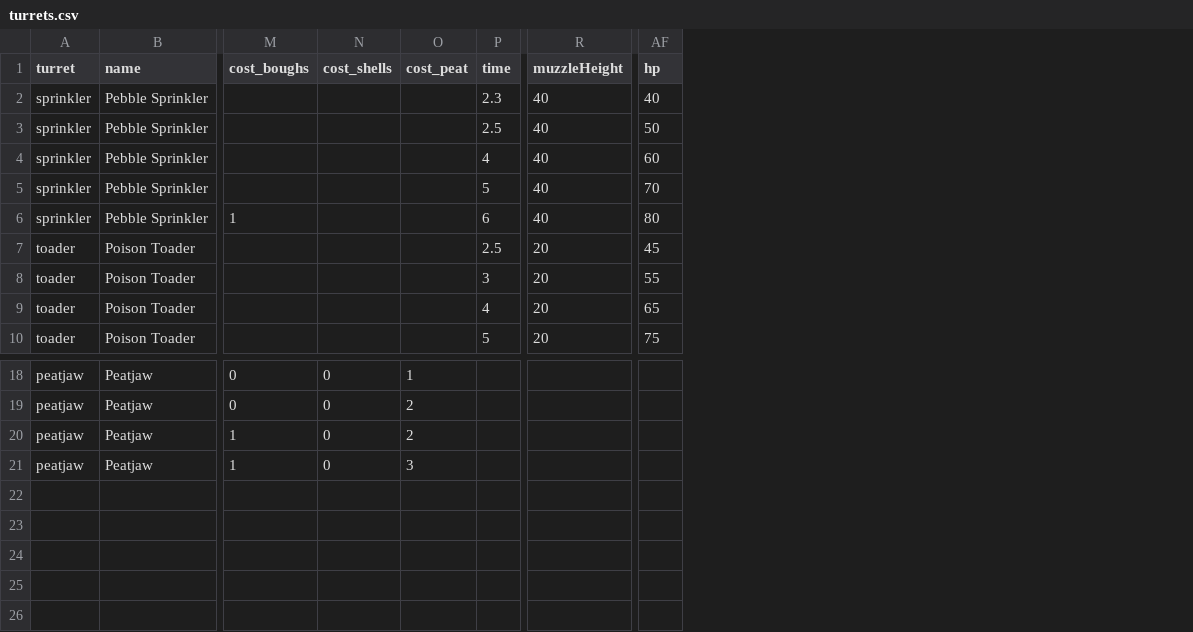
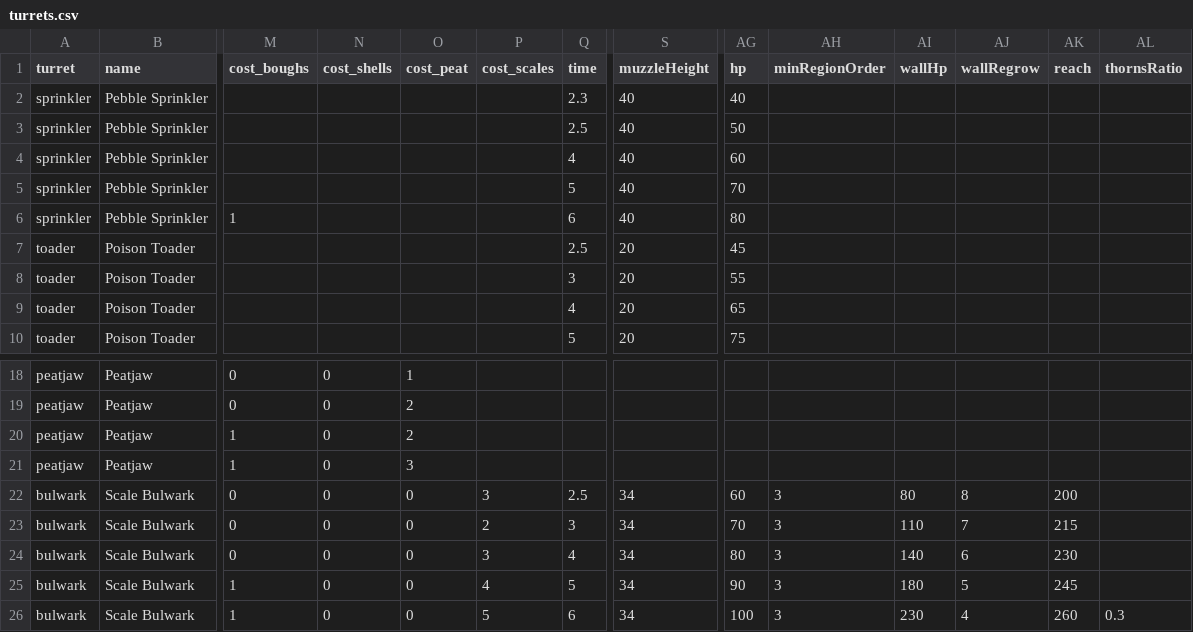
Before and after one commit to EsterMosevitzkyLis/Broceliande, a CSV file: data/turrets.csv, drawn as a sheet; only a part is shown, gaps mark what is left out; rows hold the shown columns only; the diff names each change by its address in the sheet, - before the commit and + after, or states it on an @@ line.

```diff
--- a/data/turrets.csv
+++ b/data/turrets.csv
+column P (cost_scales), empty
+column AH (minRegionOrder), empty
+column AI (wallHp), empty
+column AJ (wallRegrow), empty
+column AK (reach), empty
+column AL (thornsRatio), empty
+row 22: bulwark | Scale Bulwark | 0 | 0 | 0 | 3 | 2.5 | 34 | 60 | 3 | 80 | 8 | 200
+row 23: bulwark | Scale Bulwark | 0 | 0 | 0 | 2 | 3 | 34 | 70 | 3 | 110 | 7 | 215
+row 24: bulwark | Scale Bulwark | 0 | 0 | 0 | 3 | 4 | 34 | 80 | 3 | 140 | 6 | 230
+row 25: bulwark | Scale Bulwark | 1 | 0 | 0 | 4 | 5 | 34 | 90 | 3 | 180 | 5 | 245
+row 26: bulwark | Scale Bulwark | 1 | 0 | 0 | 5 | 6 | 34 | 100 | 3 | 230 | 4 | 260 | 0.3
```
Also changed, not shown: data/drops.csv, data/globals.csv, 32 other files.
